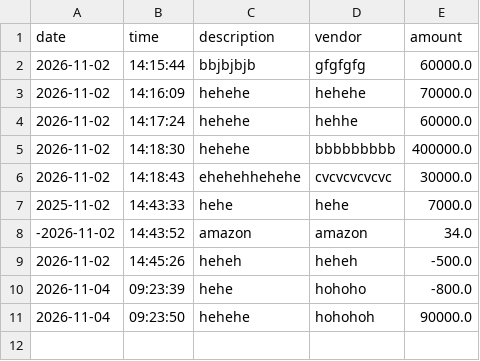
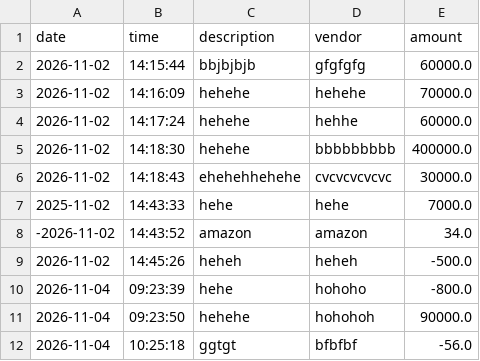
Before and after one commit to YahirLearnsToCode/capstone-1, a CSV file: src/main/resources/transactions.csv, drawn as a sheet; the diff names each change by its address in the sheet, - before the commit and + after, or states it on an @@ line.

```diff
--- a/src/main/resources/transactions.csv
+++ b/src/main/resources/transactions.csv
+row 12: 2026-11-04 | 10:25:18 | ggtgt | bfbfbf | -56.0
```
Also changed, not shown: 1 other file.
